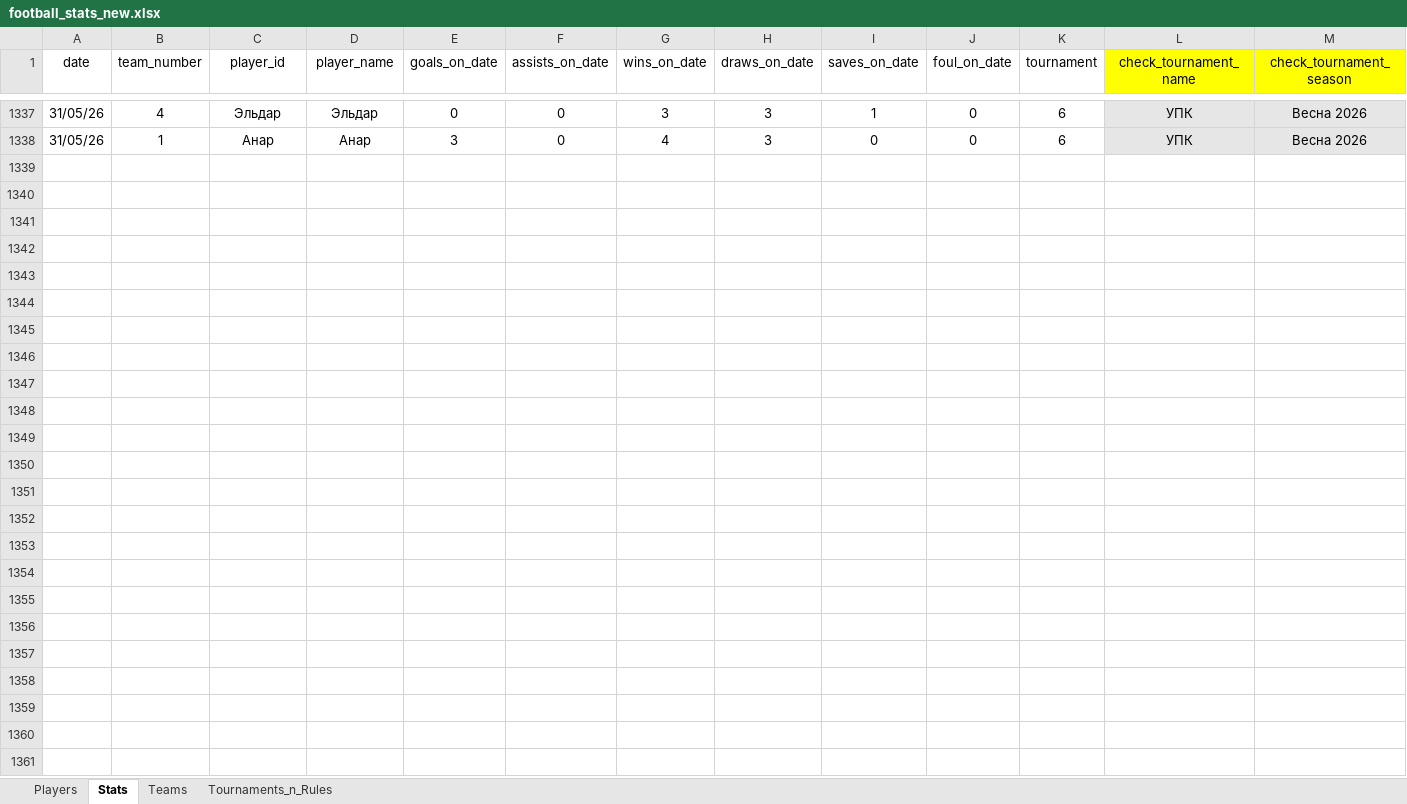
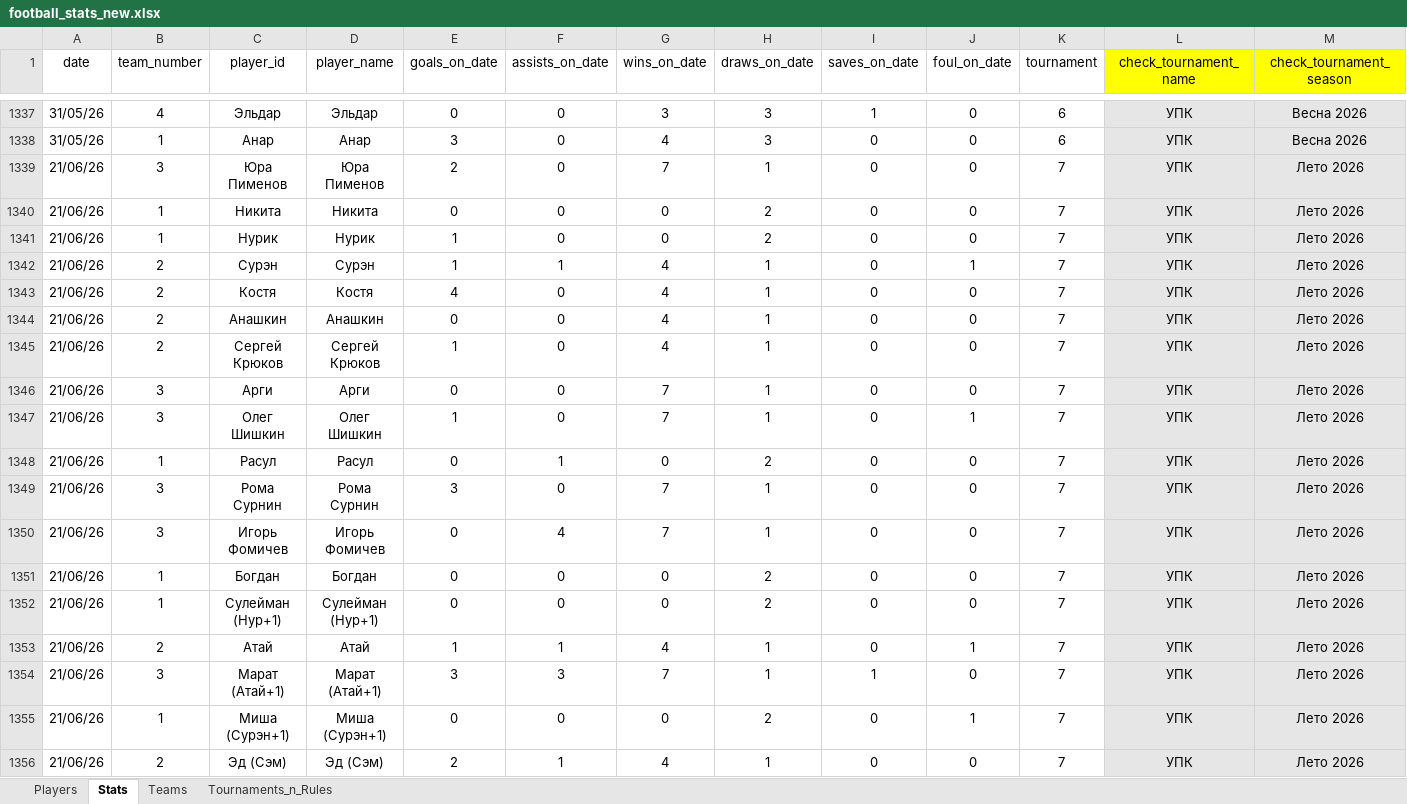
Before and after one commit to Greyusek/football_stats, an Excel workbook: football_stats_new.xlsx, sheet Stats, drawn as a sheet; only a part is shown, gaps mark what is left out; values as stored, in another font and other column widths than the file's, no borders; table styles not drawn; rows hold the shown columns only; the diff covers the shown part only; the diff names each change by its address in the sheet, - before the commit and + after, or states it on an @@ line.

Commit message:
21_06_2026 start summer season

```diff
--- a/football_stats_new.xlsx (sheet Stats)
+++ b/football_stats_new.xlsx (sheet Stats)
+row 1339: 21/06/26 | 3 | Юра Пименов | Юра Пименов | 2 | 0 | 7 | 1 | 0 | 0 | 7 | УПК | Лето 2026
+row 1340: 21/06/26 | 1 | Никита | Никита | 0 | 0 | 0 | 2 | 0 | 0 | 7 | УПК | Лето 2026
+row 1341: 21/06/26 | 1 | Нурик | Нурик | 1 | 0 | 0 | 2 | 0 | 0 | 7 | УПК | Лето 2026
+row 1342: 21/06/26 | 2 | Сурэн | Сурэн | 1 | 1 | 4 | 1 | 0 | 1 | 7 | УПК | Лето 2026
+row 1343: 21/06/26 | 2 | Костя | Костя | 4 | 0 | 4 | 1 | 0 | 0 | 7 | УПК | Лето 2026
+row 1344: 21/06/26 | 2 | Анашкин | Анашкин | 0 | 0 | 4 | 1 | 0 | 0 | 7 | УПК | Лето 2026
+row 1345: 21/06/26 | 2 | Сергей Крюков | Сергей Крюков | 1 | 0 | 4 | 1 | 0 | 0 | 7 | УПК | Лето 2026
+row 1346: 21/06/26 | 3 | Арги | Арги | 0 | 0 | 7 | 1 | 0 | 0 | 7 | УПК | Лето 2026
+row 1347: 21/06/26 | 3 | Олег Шишкин | Олег Шишкин | 1 | 0 | 7 | 1 | 0 | 1 | 7 | УПК | Лето 2026
+row 1348: 21/06/26 | 1 | Расул | Расул | 0 | 1 | 0 | 2 | 0 | 0 | 7 | УПК | Лето 2026
+row 1349: 21/06/26 | 3 | Рома Сурнин | Рома Сурнин | 3 | 0 | 7 | 1 | 0 | 0 | 7 | УПК | Лето 2026
+row 1350: 21/06/26 | 3 | Игорь Фомичев | Игорь Фомичев | 0 | 4 | 7 | 1 | 0 | 0 | 7 | УПК | Лето 2026
+row 1351: 21/06/26 | 1 | Богдан | Богдан | 0 | 0 | 0 | 2 | 0 | 0 | 7 | УПК | Лето 2026
+row 1352: 21/06/26 | 1 | Сулейман (Нур+1) | Сулейман (Нур+1) | 0 | 0 | 0 | 2 | 0 | 0 | 7 | УПК | Лето 2026
+row 1353: 21/06/26 | 2 | Атай | Атай | 1 | 1 | 4 | 1 | 0 | 1 | 7 | УПК | Лето 2026
+row 1354: 21/06/26 | 3 | Марат (Атай+1) | Марат (Атай+1) | 3 | 3 | 7 | 1 | 1 | 0 | 7 | УПК | Лето 2026
+row 1355: 21/06/26 | 1 | Миша (Сурэн+1) | Миша (Сурэн+1) | 0 | 0 | 0 | 2 | 0 | 1 | 7 | УПК | Лето 2026
+row 1356: 21/06/26 | 2 | Эд (Сэм) | Эд (Сэм) | 2 | 1 | 4 | 1 | 0 | 0 | 7 | УПК | Лето 2026
```
Also changed, not shown: 7 added rows elsewhere in this sheet, sheet Players, sheet Teams, sheet Tournaments_n_Rules, 4 other files.
